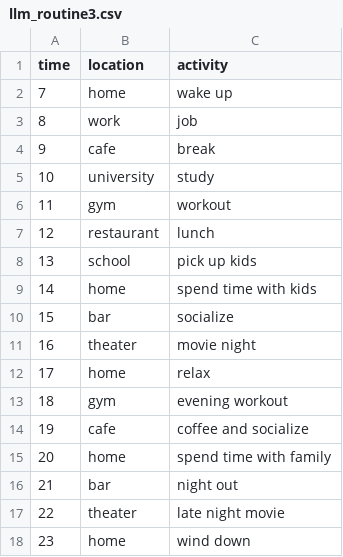
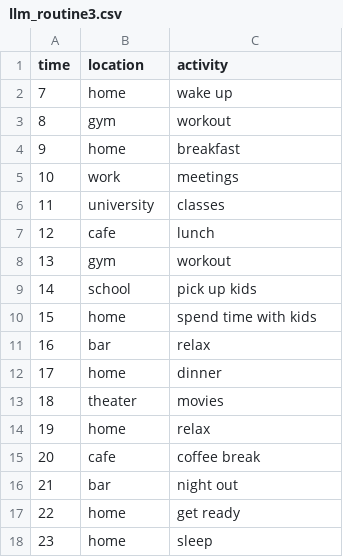
Before and after one commit to RenanFlorencio/carla_data_synthesis, a CSV file: llm_routines/llm_routine3.csv, drawn as a sheet; removed rows and columns are numbered as before the commit, all else as after; the diff names each change by its address in the sheet, - before the commit and + after, or states it on an @@ line.

```diff
--- a/llm_routines/llm_routine3.csv
+++ b/llm_routines/llm_routine3.csv
-row 3: 8 | work | job
-row 4: 9 | cafe | break
-row 5: 10 | university | study
@@ column A (time) renumbered between rows 3 and 17 @@
+row 4: 9 | home | breakfast
+row 5: 10 | work | meetings
+row 6: 11 | university | classes
-B7 (location): restaurant
+B7 (location): cafe
+row 8: 13 | gym | workout
-C11 (activity): socialize
+C11 (activity): relax
+row 12: 17 | home | dinner
-C13 (activity): movie night
+C13 (activity): movies
-row 13: 18 | gym | evening workout
-C15 (activity): coffee and socialize
+C15 (activity): coffee break
-row 15: 20 | home | spend time with family
-row 17: 22 | theater | late night movie
-C17 (activity): wind down
+C17 (activity): get ready
+row 18: 23 | home | sleep
```
Also changed, not shown: interests_spawn_points_Town05.csv, llm_routines/llm_routine0.csv, 8 other files.
